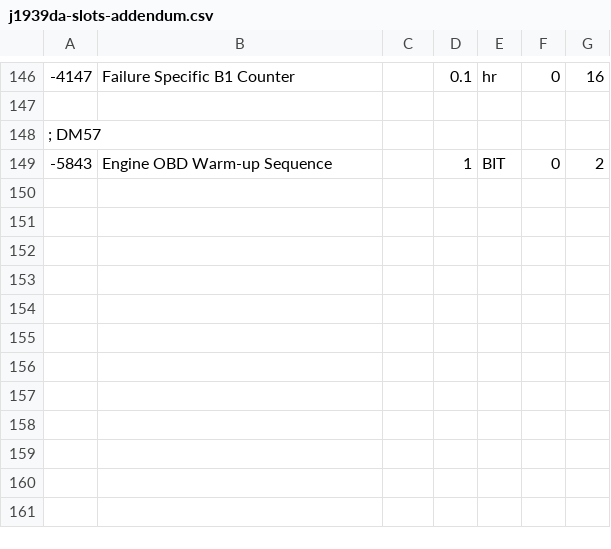
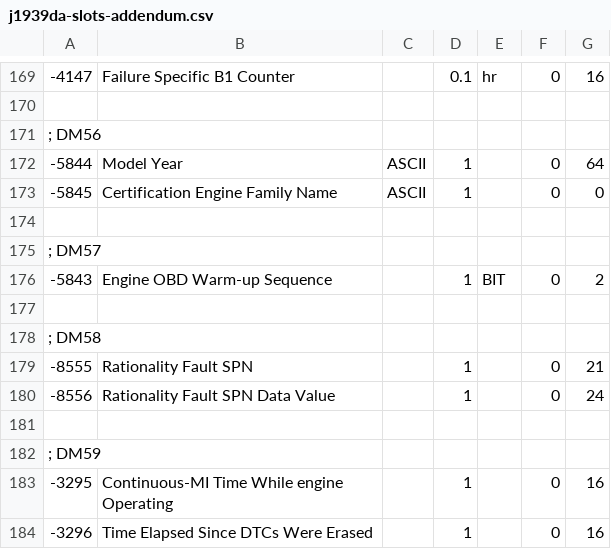
Before and after one commit to Equipment-and-Tool-Institute/j1939-84, a CSV file: src/org/etools/j1939_84/resources/j1939da-slots-addendum.csv, drawn as a sheet; only a part is shown, gaps mark what is left out; the diff covers the shown part only.

```diff
--- a/src/org/etools/j1939_84/resources/j1939da-slots-addendum.csv
+++ b/src/org/etools/j1939_84/resources/j1939da-slots-addendum.csv
@@ -147,3 +170,15 @@
 
+; DM56
+-5844,Model Year,ASCII,1,,0,64
+-5845,Certification Engine Family Name,ASCII,1,,0,0
+
 ; DM57
 -5843,Engine OBD Warm-up Sequence,,1,BIT,0,2
+
+; DM58
+-8555,Rationality Fault SPN,,1,,0,21
+-8556,Rationality Fault SPN Data Value,,1,,0,24
+
+; DM59
+-3295,Continuous-MI Time While engine Operating,,1,,0,16
+-3296,Time Elapsed Since DTCs Were Erased,,1,,0,16
```
Also changed, not shown: 23 added rows elsewhere in this file, src/org/etools/j1939_84/resources/j1939da-addendum.csv, 2 other files.
